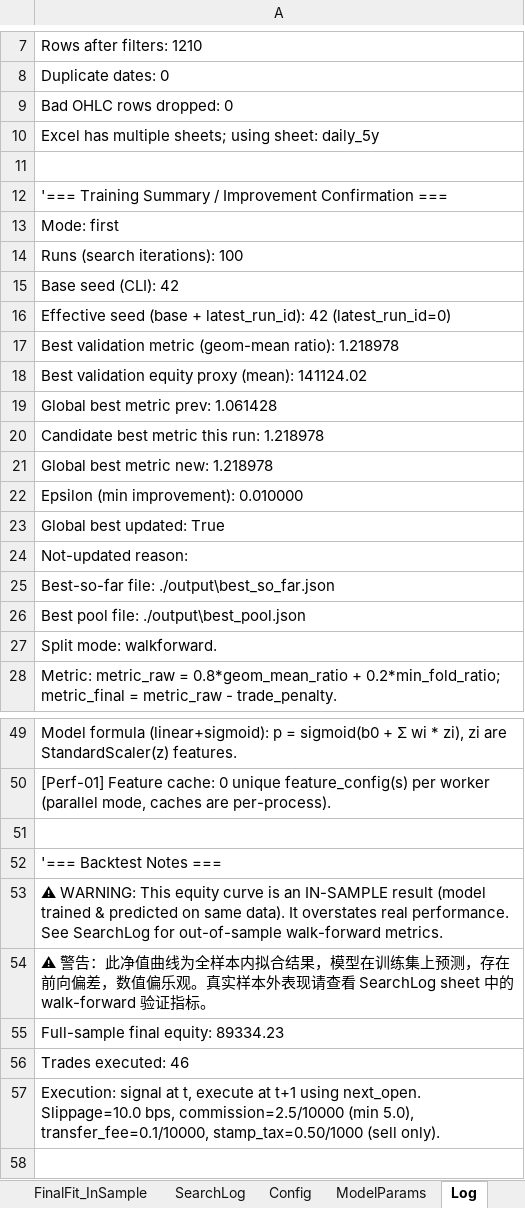
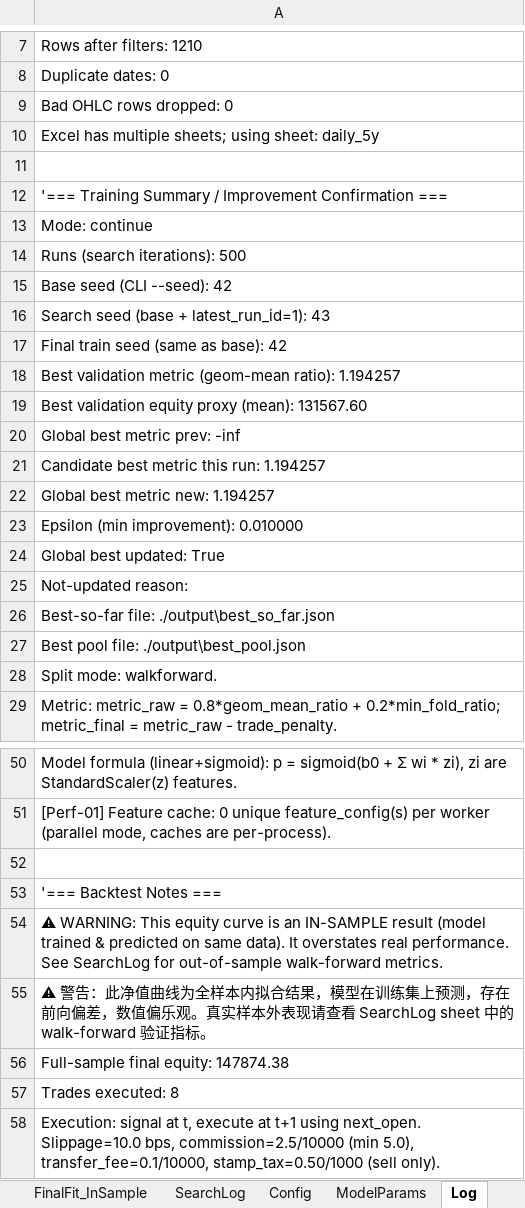
Before and after one commit to DandelionYe/Ashare_DpointTrader-2.0, an Excel workbook: output/run_002.xlsx, sheet Log, drawn as a sheet; only a part is shown, gaps mark what is left out; values as stored, in another font and other column widths than the file's, no borders; addresses are those after the commit; the diff covers the shown part only; the diff names each change by its address in the sheet, - before the commit and + after, or states it on an @@ line.

```diff
--- a/output/run_002.xlsx (sheet Log)
+++ b/output/run_002.xlsx (sheet Log)
-A13: Mode: first
+A13: Mode: continue
-A14: Runs (search iterations): 100
+A14: Runs (search iterations): 500
-A15: Base seed (CLI): 42
+A15: Base seed (CLI --seed): 42
-A16: Effective seed (base + latest_run_id): 42 (latest_run_id=0)
+A16: Search seed (base + latest_run_id=1): 43
-A17: Best validation metric (geom-mean ratio): 1.218978
+A17: Final train seed (same as base): 42
-A18: Best validation equity proxy (mean): 141124.02
+A18: Best validation metric (geom-mean ratio): 1.194257
-A19: Global best metric prev: 1.061428
+A19: Best validation equity proxy (mean): 131567.60
-A20: Candidate best metric this run: 1.218978
+A20: Global best metric prev: -inf
-A21: Global best metric new: 1.218978
+A21: Candidate best metric this run: 1.194257
+row 22: Global best metric new: 1.194257
-A56: Full-sample final equity: 89334.23
+A56: Full-sample final equity: 147874.38
-A57: Trades executed: 46
+A57: Trades executed: 8
```
Also changed, not shown: 8 edited cells elsewhere in this sheet, sheet EquityCurve, sheet SearchLog, sheet Trades, sheet ModelParams, sheet Config, sheet WalkForwardSummary, other sheet tabs, output/run_001.xlsx, 15 other files.
